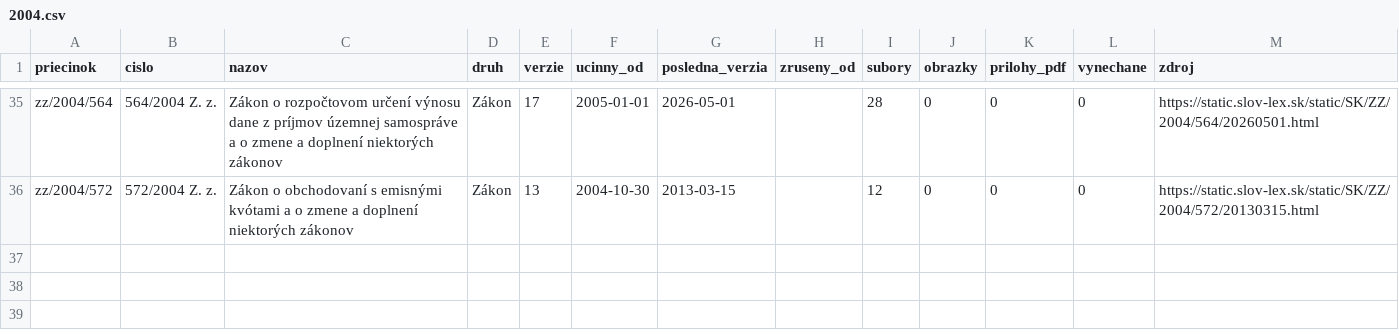
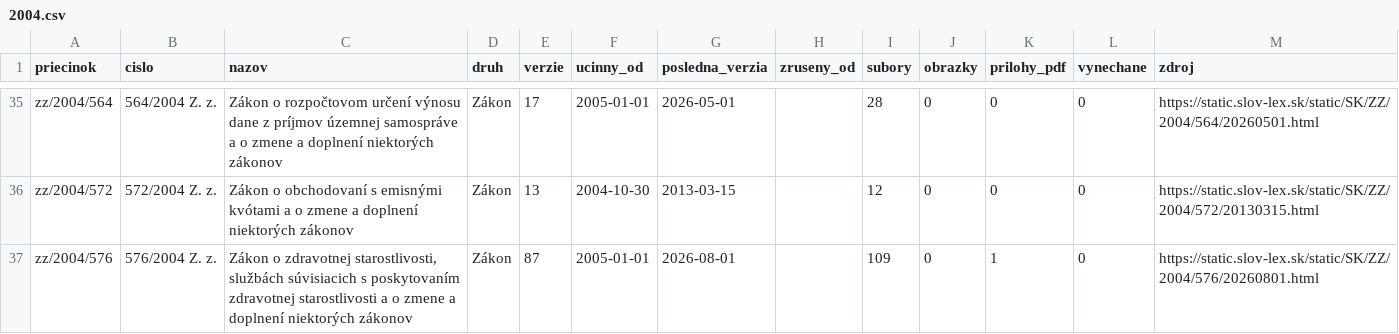
Before and after one commit to lexifina/slovakia-law, a CSV file: data/historia/2004.csv, drawn as a sheet; only a part is shown, gaps mark what is left out.

Commit message:
História predpisov: ďalšie časové verzie 1 účinných predpisov (87 commitov)
Appended the other dated versions of 1 acts held since 2026-11-02 as their current version
(87 commits), data retrieved 2026-11-16: for each act every version Slov-Lex keeps, oldest first,
so its last commit is its newest text. These commits come after the version held before; each carries
the day it took effect (In-force), and readers take the newest commit whose In-force is on or before
the day asked (tools/ku_dnu.py does). Versions before the held one say so in a Backfill: trailer.
data/historia/<year>.csv lists the acts.

In-force: 2026-08-01
Kind: documentation

```diff
--- a/data/historia/2004.csv
+++ b/data/historia/2004.csv
@@ -36 +36,2 @@ zz/2004/564,564/2004 Z. z.,Zákon o rozpočtovom určení výnosu dane z príjmo
 zz/2004/572,572/2004 Z. z.,Zákon o obchodovaní s emisnými kvótami a o zmene a doplnení niektorých zákonov,Zákon,13,2004-10-30,2013-03-15,,12,0,0,0,https://static.slov-lex.sk/static/SK/ZZ/2004/572/20130315.html
+zz/2004/576,576/2004 Z. z.,"Zákon o zdravotnej starostlivosti, službách súvisiacich s poskytovaním zdravotnej starostlivosti a o zmene a doplnení niektorých zákonov",Zákon,87,2005-01-01,2026-08-01,,109,0,1,0,https://static.slov-lex.sk/static/SK/ZZ/2004/576/20260801.html
```
